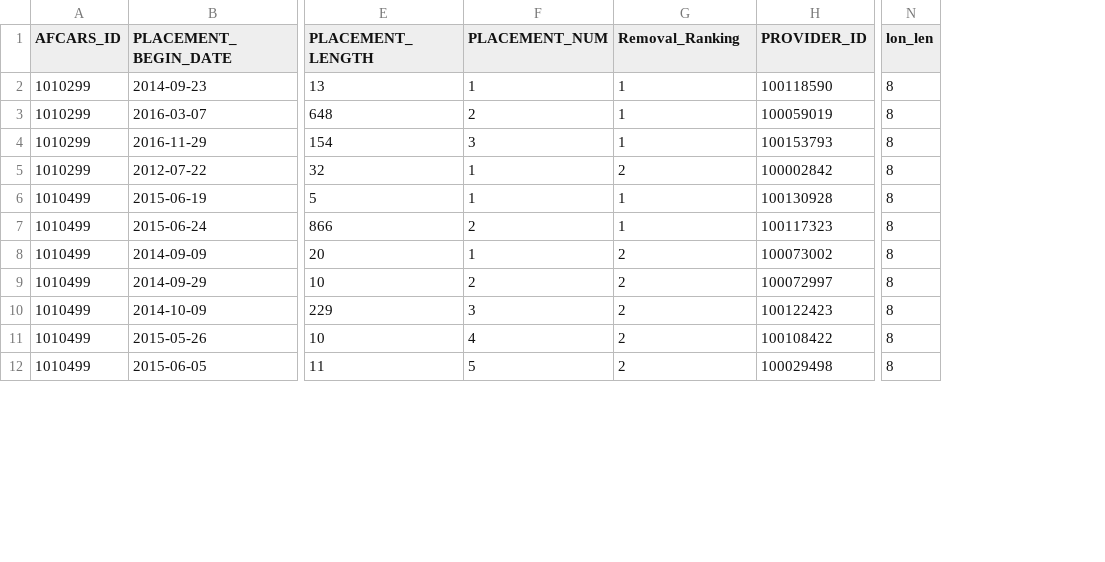
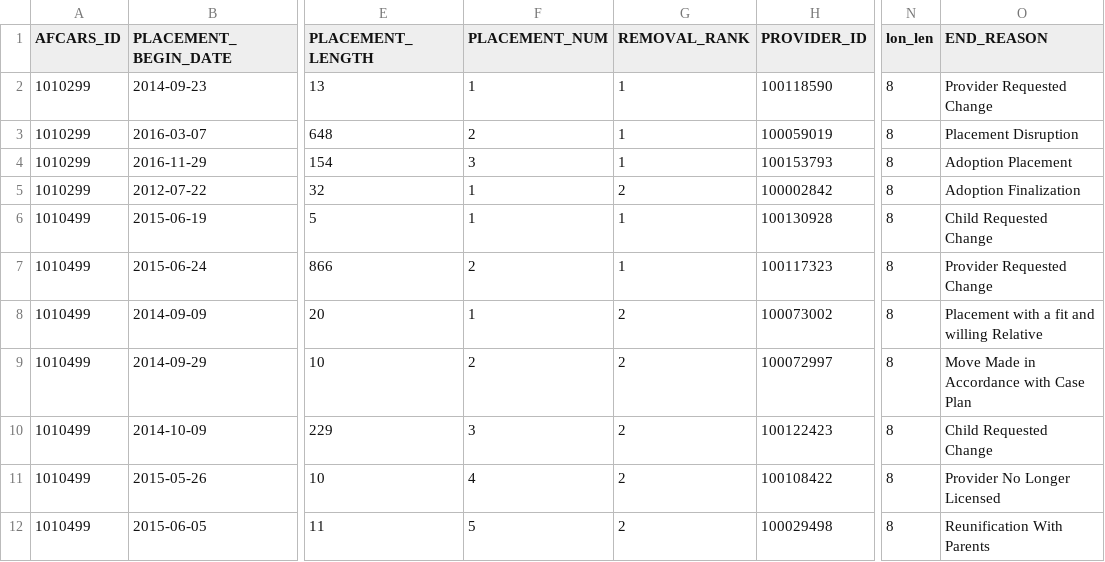
Before and after one commit to jamesygao55/w210_capstone_foster_care_matching, a CSV file: child_demo.csv, drawn as a sheet; only a part is shown, gaps mark what is left out; the diff names each change by its address in the sheet, - before the commit and + after, or states it on an @@ line.

```diff
--- a/child_demo.csv
+++ b/child_demo.csv
+column O (END_REASON), rows 2-12: Provider Requested Change | Placement Disruption | Adoption Placement | Adoption Finalization | Child Requested Change | Provider Requested Change | Placement with a fit and willing Relative | Move Made in Accordance with Case Plan | Child Requested Change | Provider No Longer Licensed | Reunification With Parents
-G1: Removal_Ranking
+G1: REMOVAL_RANK
```
Also changed, not shown: 2 other files.
